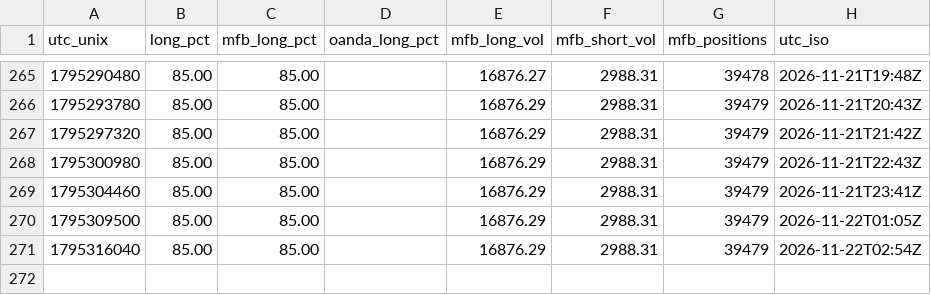
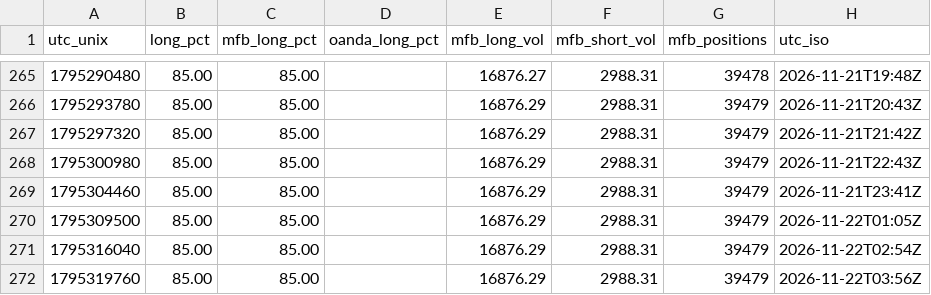
Before and after one commit to warm-torino/public-bias, a CSV file: data/EURUSD.csv, drawn as a sheet; only a part is shown, gaps mark what is left out; the diff names each change by its address in the sheet, - before the commit and + after, or states it on an @@ line.

```diff
--- a/data/EURUSD.csv
+++ b/data/EURUSD.csv
+row 272: 1795319760 | 85.00 | 85.00 |  | 16876.29 | 2988.31 | 39479 | 2026-11-22T03:56Z
```
Also changed, not shown: data/AUDUSD.csv, data/EURAUD.csv, 5 other files.
